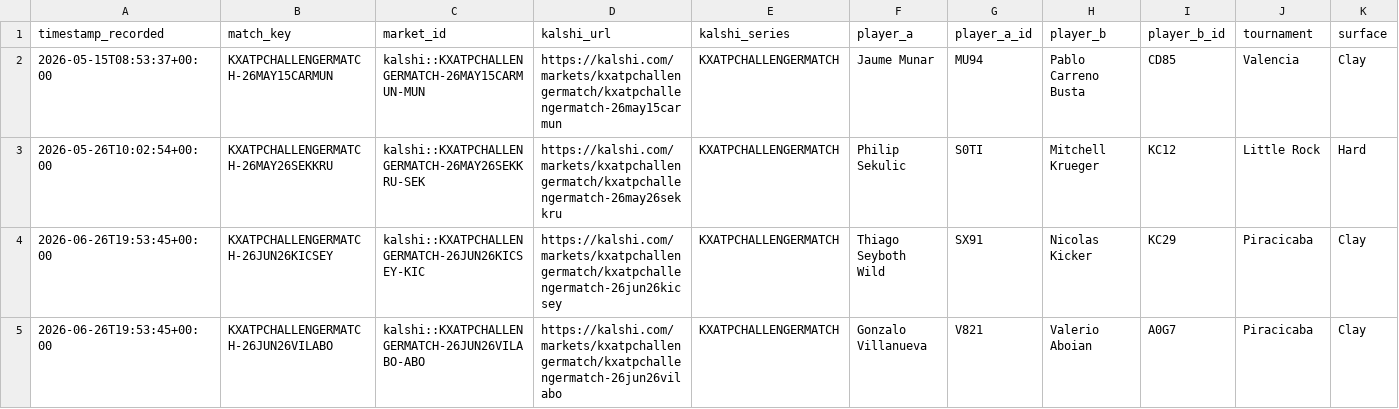
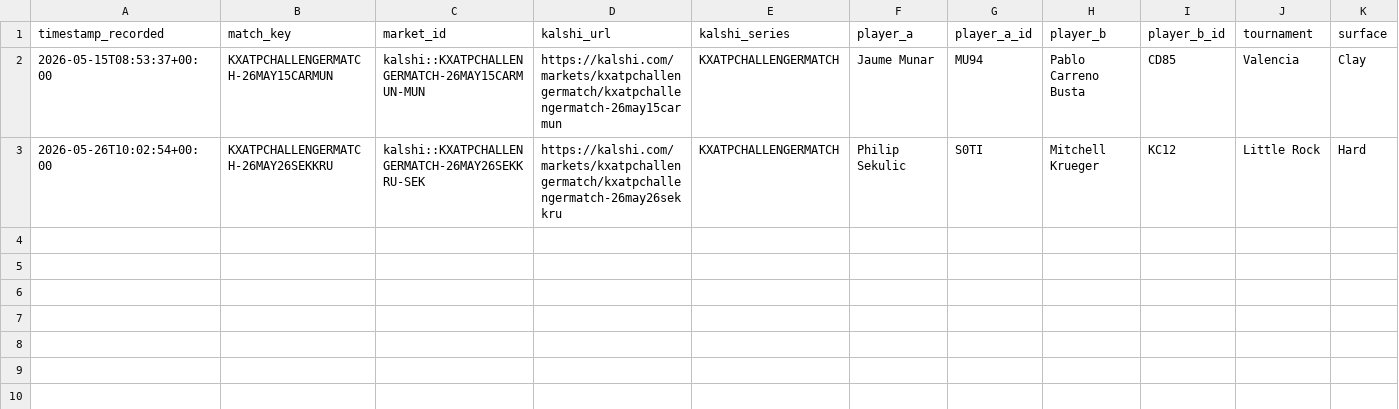
Before and after one commit to TKM6403/tennis-prediction-market, a CSV file: data/paper_trades/pending.csv, drawn as a sheet; only a part is shown; rows hold the shown columns only; the diff names each change by its address in the sheet, - before the commit and + after, or states it on an @@ line.

```diff
--- a/data/paper_trades/pending.csv
+++ b/data/paper_trades/pending.csv
-row 4: 2026-06-26T19:53:45+00:00 | KXATPCHALLENGERMATCH-26JUN26KICSEY | kalshi::KXATPCHALLENGERMATCH-26JUN26KICSEY-KIC | https://kalshi.com/markets/kxatpchallengermatch/kxatpchallengermatch-26jun26kicsey | KXATPCHALLENGERMATCH | Thiago Seyboth Wild | SX91 | Nicolas Kicker | KC29 | Piracicaba | Clay
-row 5: 2026-06-26T19:53:45+00:00 | KXATPCHALLENGERMATCH-26JUN26VILABO | kalshi::KXATPCHALLENGERMATCH-26JUN26VILABO-ABO | https://kalshi.com/markets/kxatpchallengermatch/kxatpchallengermatch-26jun26vilabo | KXATPCHALLENGERMATCH | Gonzalo Villanueva | V821 | Valerio Aboian | A0G7 | Piracicaba | Clay
```
Also changed, not shown: data/paper_trades/settled.csv, 3 other files.
